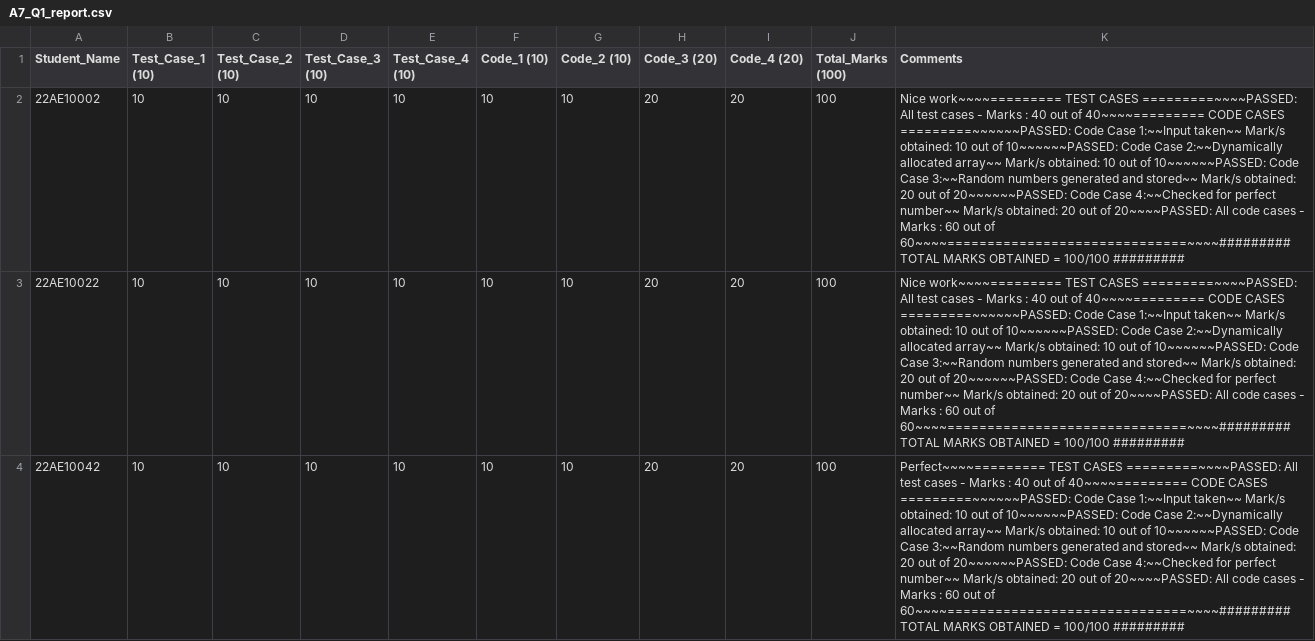
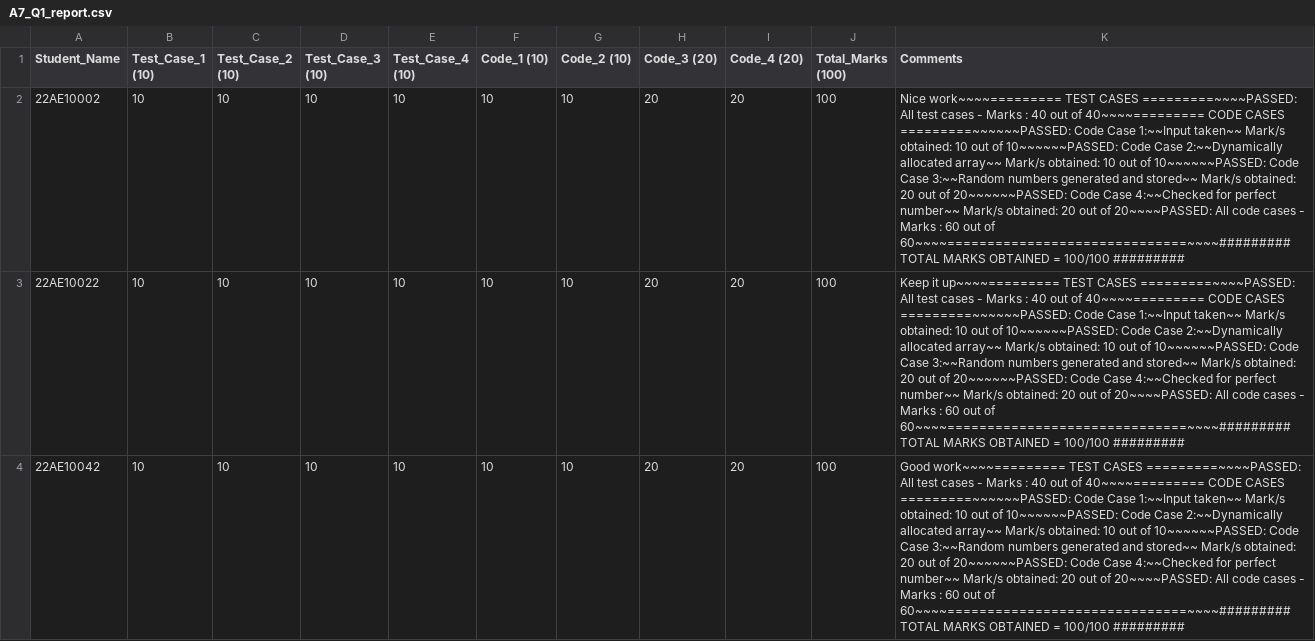
Before and after one commit to nishkalprakash/pds_assignment_checker, a CSV file: Assignments/A7/Q1/A7_Q1_report.csv, drawn as a sheet; only a part is shown; the diff covers the shown part only; the diff names each change by its address in the sheet, - before the commit and + after, or states it on an @@ line.

Commit message:
done for 4 students

```diff
--- a/Assignments/A7/Q1/A7_Q1_report.csv
+++ b/Assignments/A7/Q1/A7_Q1_report.csv
-K3 (Comments): Nice work~~~~========= TEST CASES…
+K3 (Comments): Keep it up~~~~========= TEST CASES…
-K4 (Comments): Perfect~~~~========= TEST CASES…
+K4 (Comments): Good work~~~~========= TEST CASES…
```
Also changed, not shown: 1 removed row elsewhere in this file.
